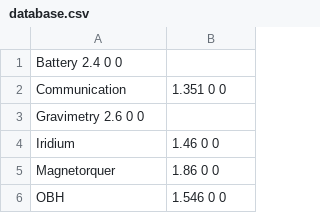
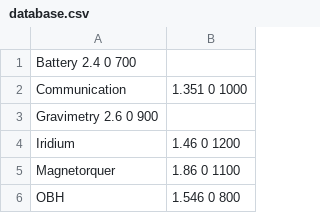
Before and after one commit to AlexandreLeMentec/Tolosat_Thermica_automated_analysis, a CSV file: database.csv, drawn as a sheet.

Commit message:
adding the nodes in the database

```diff
--- a/database.csv
+++ b/database.csv
@@ -1,6 +1,6 @@
-Battery         2.4         0       0
-Communication	1.351       0       0
-Gravimetry      2.6         0       0
-Iridium	        1.46        0       0
-Magnetorquer	1.86        0       0
-OBH	            1.546       0       0
+Battery         2.4         0       700
+Communication	1.351       0       1000
+Gravimetry      2.6         0       900
+Iridium	        1.46        0       1200
+Magnetorquer	1.86        0       1100
+OBH	            1.546       0       800
```
Also changed, not shown: 1 other file.
